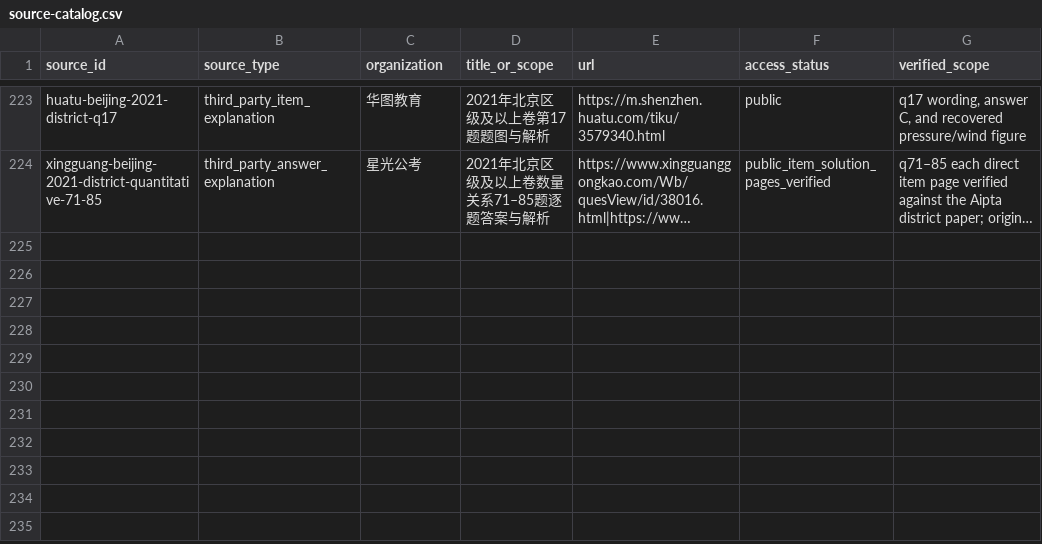
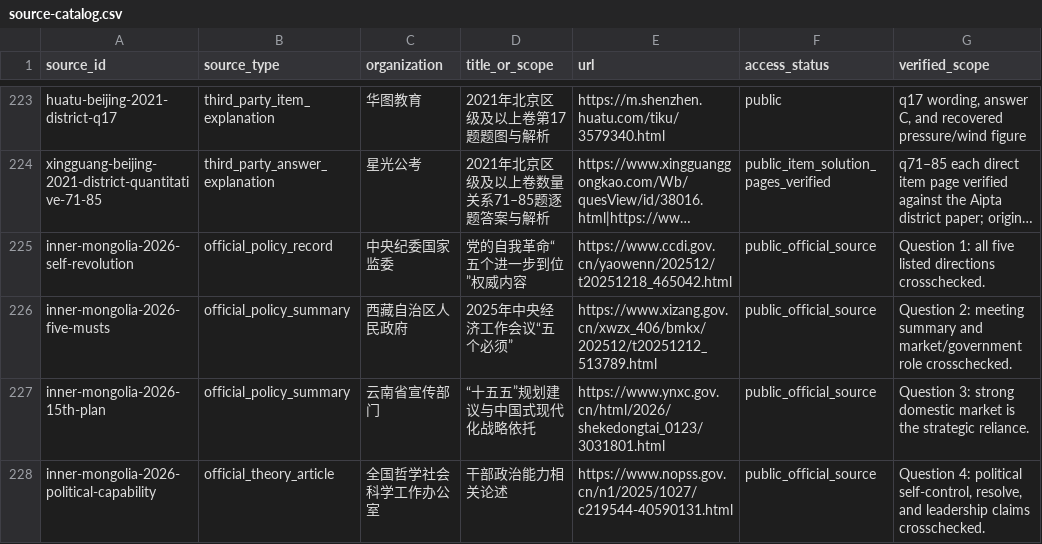
Before and after one commit to shy-sgsg/jingkao, a CSV file: docs/question-collection/source-catalog.csv, drawn as a sheet; only a part is shown, gaps mark what is left out; long unchanged cells end in …; the diff covers the shown part only; the diff names each change by its address in the sheet, - before the commit and + after, or states it on an @@ line.

Commit message:
feat: publish inner mongolia recall questions

```diff
--- a/docs/question-collection/source-catalog.csv
+++ b/docs/question-collection/source-catalog.csv
+row 225: inner-mongolia-2026-self-revolution | official_policy_record | 中央纪委国家监委 | 党的自我革命“五个进一步到位”权威内容 | https://www.ccdi.gov.cn/yaowenn/202512/t20251218_465042.html | public_official_source | Question 1: all five listed directions crosschecked.
+row 226: inner-mongolia-2026-five-musts | official_policy_summary | 西藏自治区人民政府 | 2025年中央经济工作会议“五个必须” | https://www.xizang.gov.cn/xwzx_406/bmkx/202512/t20251212_513789.html | public_official_source | Question 2: meeting summary and market/government role crosschecked.
+row 227: inner-mongolia-2026-15th-plan | official_policy_summary | 云南省宣传部门 | “十五五”规划建议与中国式现代化战略依托 | https://www.ynxc.gov.cn/html/2026/shekedongtai_0123/3031801.html | public_official_source | Question 3: strong domestic market is the strategic reliance.
+row 228: inner-mongolia-2026-political-capability | official_theory_article | 全国哲学社会科学工作办公室 | 干部政治能力相关论述 | https://www.nopss.gov.cn/n1/2025/1027/c219544-40590131.html | public_official_source | Question 4: political self-control, resolve, and leadership claims crosschecked.
```
Also changed, not shown: 4 added rows and 4 edited cells elsewhere in this file, docs/question-collection/paper-index.csv, docs/question-collection/pending-candidates.csv, 7 other files.
